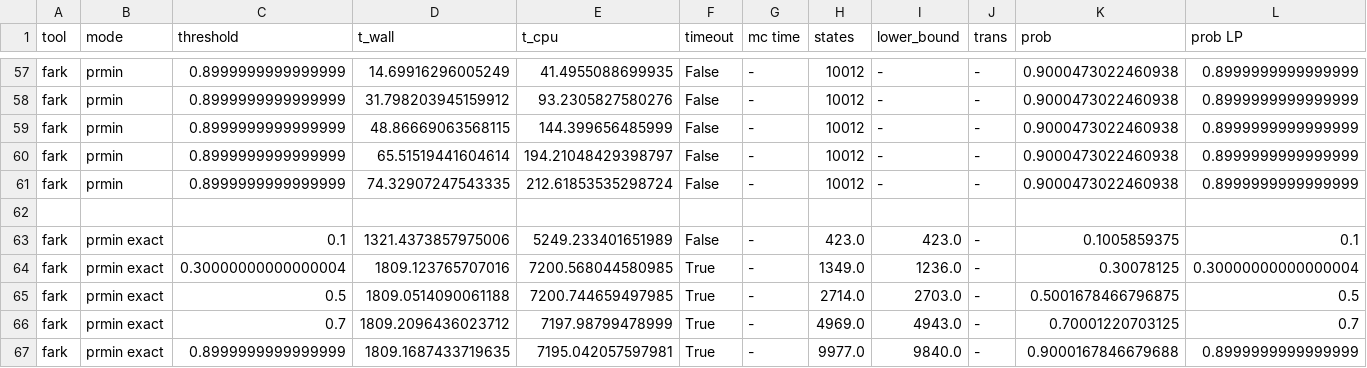
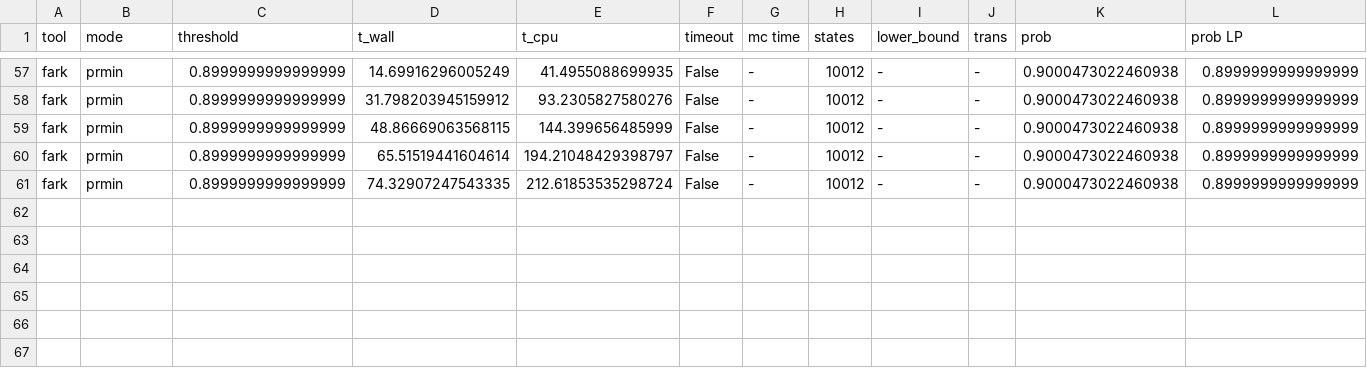
Before and after one commit to simonjantsch/farkas, a CSV file: benchmark_runs/1410_1603/csma/csv/csma-2-6.csv, drawn as a sheet; only a part is shown, gaps mark what is left out; rows hold the shown columns only; the diff names each change by its address in the sheet, - before the commit and + after, or states it on an @@ line.

```diff
--- a/benchmark_runs/1410_1603/csma/csv/csma-2-6.csv
+++ b/benchmark_runs/1410_1603/csma/csv/csma-2-6.csv
-row 62: (empty)
-row 63: fark | prmin exact | 0.1 | 1321.4373857975006 | 5249.233401651989 | False | - | 423.0 | 423.0 | - | 0.1005859375 | 0.1
-row 64: fark | prmin exact | 0.30000000000000004 | 1809.123765707016 | 7200.568044580985 | True | - | 1349.0 | 1236.0 | - | 0.30078125 | 0.30000000000000004
-row 65: fark | prmin exact | 0.5 | 1809.0514090061188 | 7200.744659497985 | True | - | 2714.0 | 2703.0 | - | 0.5001678466796875 | 0.5
-row 66: fark | prmin exact | 0.7 | 1809.2096436023712 | 7197.98799478999 | True | - | 4969.0 | 4943.0 | - | 0.70001220703125 | 0.7
-row 67: fark | prmin exact | 0.8999999999999999 | 1809.1687433719635 | 7195.042057597981 | True | - | 9977.0 | 9840.0 | - | 0.9000167846679688 | 0.8999999999999999
```
Also changed, not shown: 1 other file.
